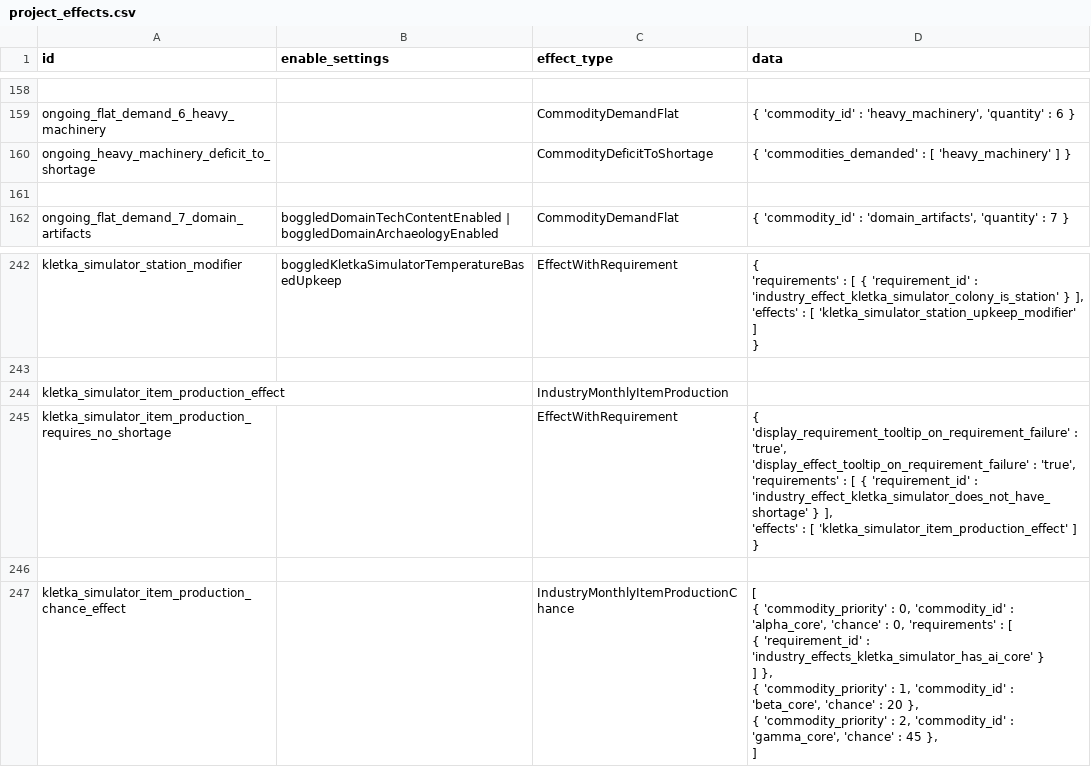
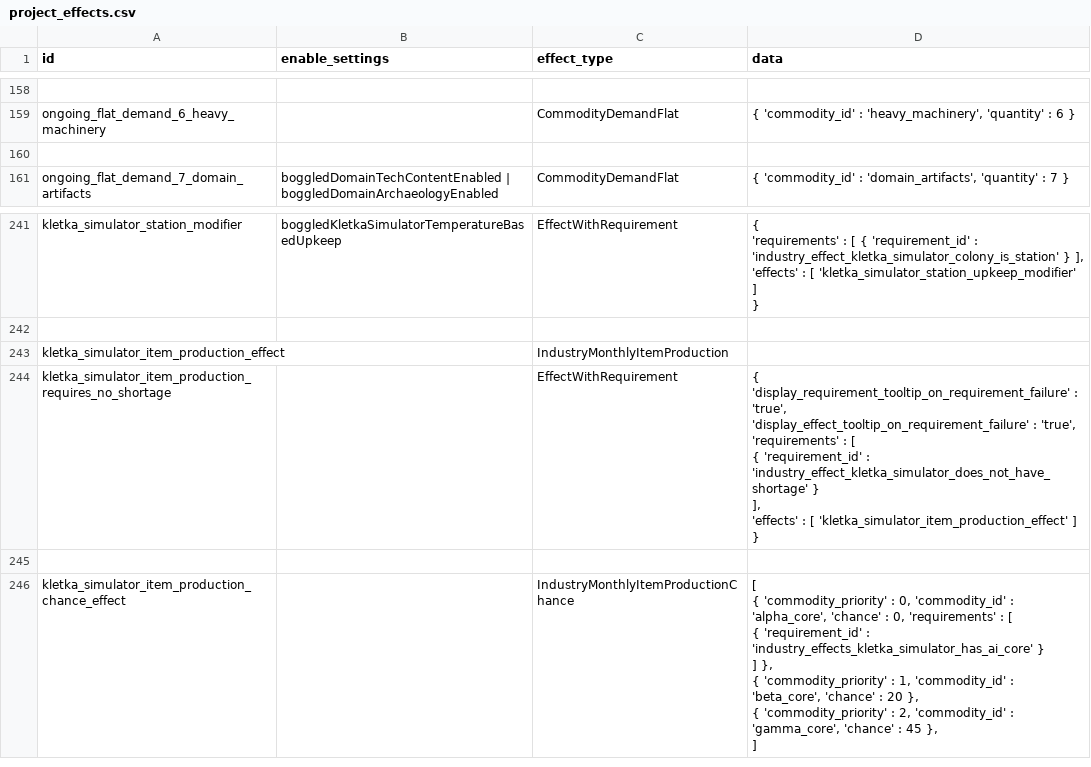
Before and after one commit to boggledstarsector/TASC, a CSV file: data/campaign/terraforming/project_effects.csv, drawn as a sheet; only a part is shown, gaps mark what is left out; removed rows and columns are numbered as before the commit, all else as after; ↵ is a line break in a cell; the diff names each change by its address in the sheet, - before the commit and + after, or states it on an @@ line.

```diff
--- a/data/campaign/terraforming/project_effects.csv
+++ b/data/campaign/terraforming/project_effects.csv
-row 160: ongoing_heavy_machinery_deficit_to_shortage |  | CommodityDeficitToShortage | { 'commodities_demanded' : [ 'heavy_machinery' ] }
-D244 (data): …] ↵ }
+D244 (data): …] ↵ }
```
Also changed, not shown: data/campaign/terraforming/terraforming_projects.csv, data/campaign/terraforming/terraforming_projects_mods.csv, 12 other files.
